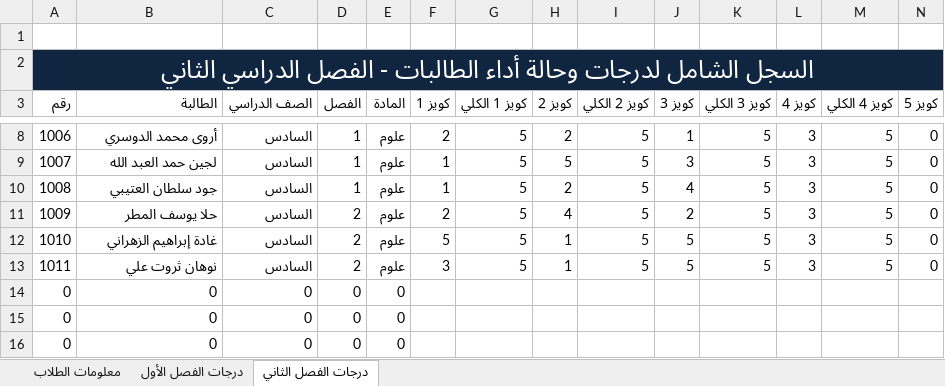
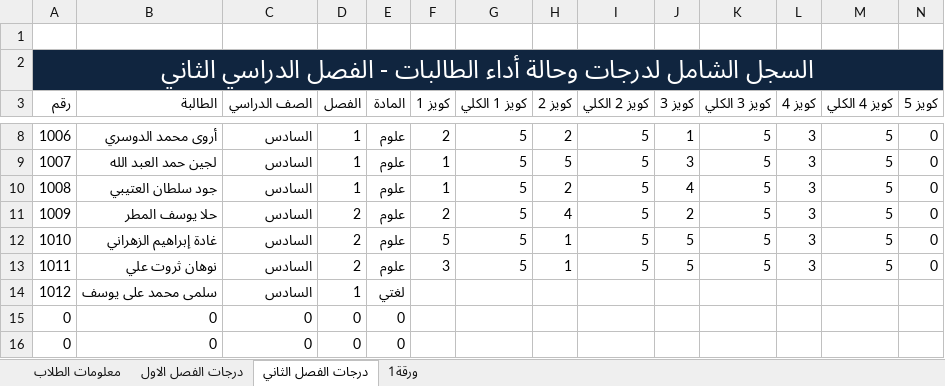
Before and after one commit to ahmedyoussef542003/ExcelProject, an Excel workbook: students_system.xlsx, sheet درجات الفصل الثاني, drawn as a sheet; only a part is shown, gaps mark what is left out; values as stored, in another font and other column widths than the file's, no borders; table styles not drawn; removed rows and columns are numbered as before the commit, all else as after; rows hold the shown columns only; the diff names each change by its address in the sheet, - before the commit and + after, or states it on an @@ line.

```diff
--- a/students_system.xlsx (sheet درجات الفصل الثاني)
+++ b/students_system.xlsx (sheet درجات الفصل الثاني)
-sheet tab: درجات الفصل الأول
+sheet tab: درجات الفصل الاول
+sheet tab: ورقة1
-row 14: 0 | 0 | 0 | 0 | 0
+row 14: 1012 | سلمى محمد على يوسف | السادس | 1 | لغتي
```
Also changed, not shown: sheet درجات الفصل الاول, sheet معلومات الطلاب, 1 other file.
